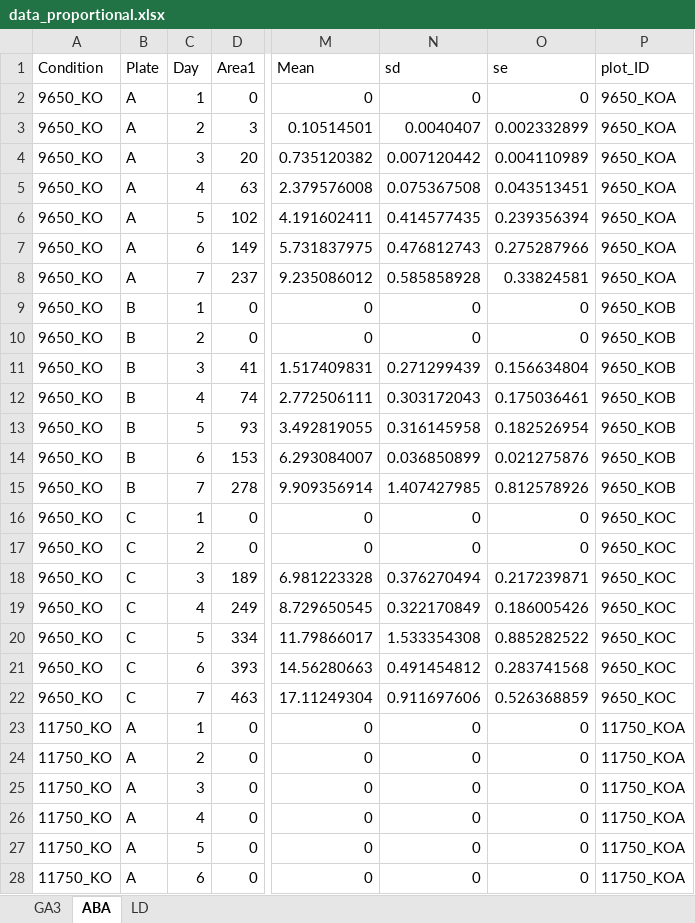
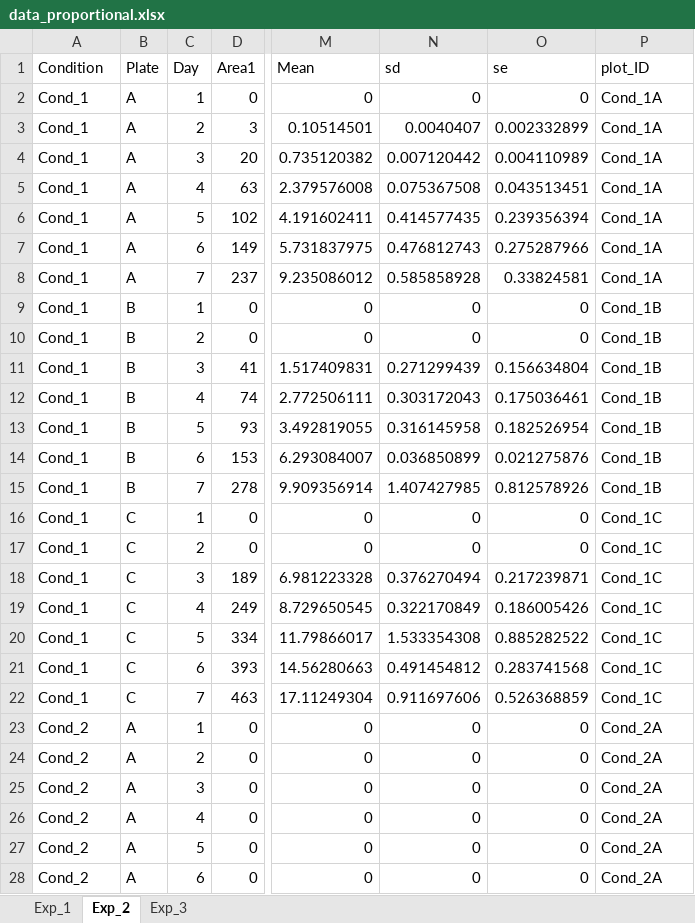
Before and after one commit to kreutz-lab/CountSpores, an Excel workbook: Data_analysis/data_proportional.xlsx, sheet Exp_2, drawn as a sheet; only a part is shown, gaps mark what is left out; values as stored, in another font and other column widths than the file's, no borders; the diff covers the shown part only; the diff names each change by its address in the sheet, - before the commit and + after, or states it on an @@ line.

```diff
--- a/Data_analysis/data_proportional.xlsx (sheet Exp_2)
+++ b/Data_analysis/data_proportional.xlsx (sheet Exp_2)
-sheet tab: GA3
+sheet tab: Exp_1
-sheet tab: ABA
+sheet tab: Exp_2
-sheet tab: LD
+sheet tab: Exp_3
-A2:A22 (Condition): 9650_KO
+A2:A22 (Condition): Cond_1
-P2:P8 (plot_ID): 9650_KOA
+P2:P8 (plot_ID): Cond_1A
-P9:P15 (plot_ID): 9650_KOB
+P9:P15 (plot_ID): Cond_1B
-P16:P22 (plot_ID): 9650_KOC
+P16:P22 (plot_ID): Cond_1C
-A23:A28 (Condition): 11750_KO
+A23:A28 (Condition): Cond_2
-P23:P28 (plot_ID): 11750_KOA
+P23:P28 (plot_ID): Cond_2A
```
Also changed, not shown: 156 edited cells elsewhere in this sheet, sheet Exp_3, sheet Exp_1, Data_analysis/data_prop_long.xlsx, exampleData/example.xlsx, 26 other files.
